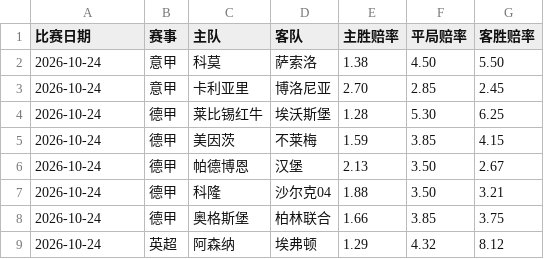
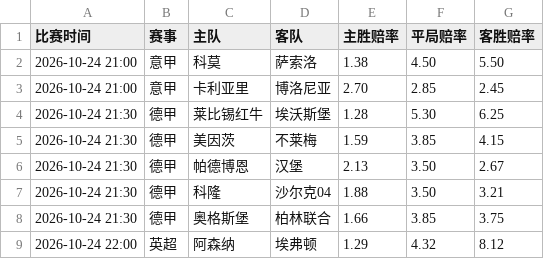
Before and after one commit to kejiqun/epl-prediction, a CSV file: manual_matches.csv, drawn as a sheet.

Commit message:
Update manual_matches.csv

```diff
--- a/manual_matches.csv
+++ b/manual_matches.csv
@@ -1,9 +1,9 @@
-比赛日期,赛事,主队,客队,主胜赔率,平局赔率,客胜赔率
-2026-10-24,意甲,科莫,萨索洛,1.38,4.50,5.50
-2026-10-24,意甲,卡利亚里,博洛尼亚,2.70,2.85,2.45
-2026-10-24,德甲,莱比锡红牛,埃沃斯堡,1.28,5.30,6.25
-2026-10-24,德甲,美因茨,不莱梅,1.59,3.85,4.15
-2026-10-24,德甲,帕德博恩,汉堡,2.13,3.50,2.67
-2026-10-24,德甲,科隆,沙尔克04,1.88,3.50,3.21
-2026-10-24,德甲,奥格斯堡,柏林联合,1.66,3.85,3.75
-2026-10-24,英超,阿森纳,埃弗顿,1.29,4.32,8.12
+比赛时间,赛事,主队,客队,主胜赔率,平局赔率,客胜赔率
+2026-10-24 21:00,意甲,科莫,萨索洛,1.38,4.50,5.50
+2026-10-24 21:00,意甲,卡利亚里,博洛尼亚,2.70,2.85,2.45
+2026-10-24 21:30,德甲,莱比锡红牛,埃沃斯堡,1.28,5.30,6.25
+2026-10-24 21:30,德甲,美因茨,不莱梅,1.59,3.85,4.15
+2026-10-24 21:30,德甲,帕德博恩,汉堡,2.13,3.50,2.67
+2026-10-24 21:30,德甲,科隆,沙尔克04,1.88,3.50,3.21
+2026-10-24 21:30,德甲,奥格斯堡,柏林联合,1.66,3.85,3.75
+2026-10-24 22:00,英超,阿森纳,埃弗顿,1.29,4.32,8.12
```
